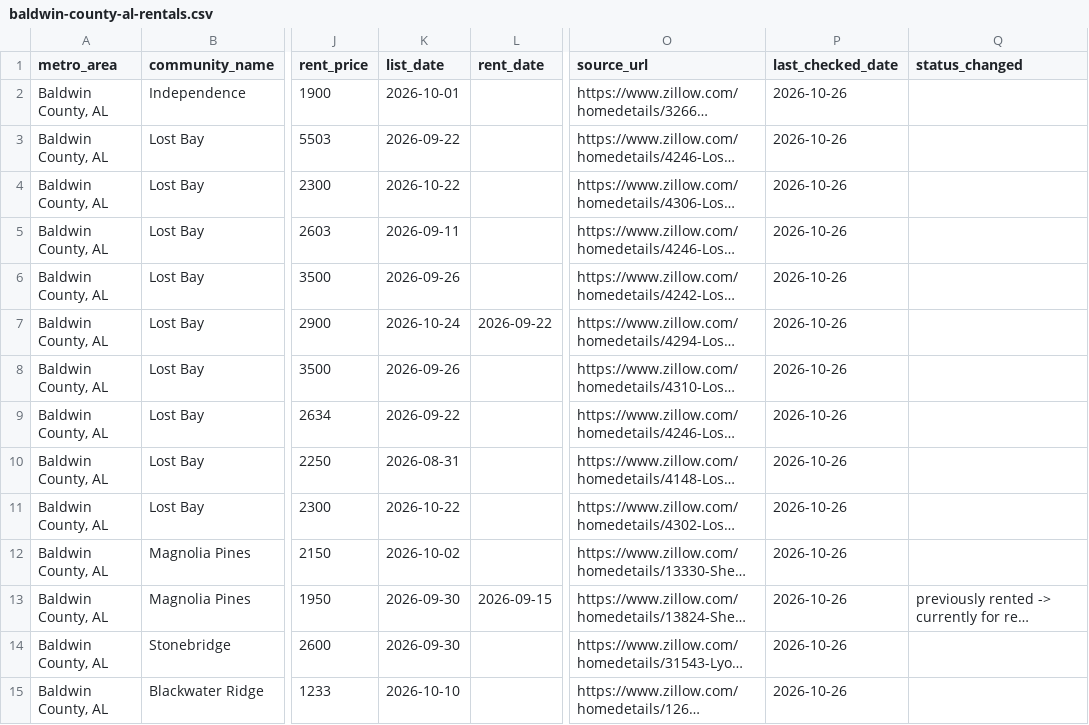
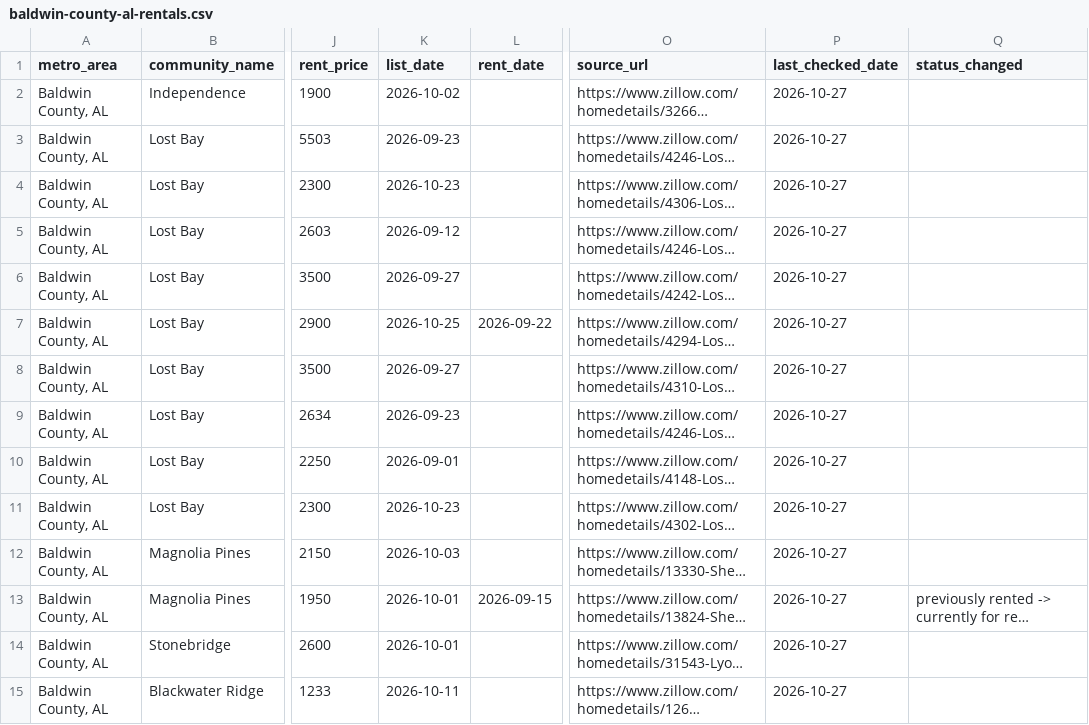
Before and after one commit to Shlomgo/rental-trial, a CSV file: output/baldwin-county-al-rentals.csv, drawn as a sheet; only a part is shown, gaps mark what is left out; long unchanged cells end in …; the diff covers the shown part only; the diff names each change by its address in the sheet, - before the commit and + after, or states it on an @@ line.

```diff
--- a/output/baldwin-county-al-rentals.csv
+++ b/output/baldwin-county-al-rentals.csv
-K2 (list_date): 2026-10-01
+K2 (list_date): 2026-10-02
-P2:P15 (last_checked_date): 2026-10-26
+P2:P15 (last_checked_date): 2026-10-27
-K3 (list_date): 2026-09-22
+K3 (list_date): 2026-09-23
-K4 (list_date): 2026-10-22
+K4 (list_date): 2026-10-23
-K5 (list_date): 2026-09-11
+K5 (list_date): 2026-09-12
-K6 (list_date): 2026-09-26
+K6 (list_date): 2026-09-27
-K7 (list_date): 2026-10-24
+K7 (list_date): 2026-10-25
-K8 (list_date): 2026-09-26
+K8 (list_date): 2026-09-27
-K9 (list_date): 2026-09-22
+K9 (list_date): 2026-09-23
-K10 (list_date): 2026-08-31
+K10 (list_date): 2026-09-01
-K11 (list_date): 2026-10-22
+K11 (list_date): 2026-10-23
-K12 (list_date): 2026-10-02
+K12 (list_date): 2026-10-03
-K13:K14 (list_date): 2026-09-30
+K13:K14 (list_date): 2026-10-01
-K15 (list_date): 2026-10-10
+K15 (list_date): 2026-10-11
```
Also changed, not shown: 1 added row and 58 edited cells elsewhere in this file, output/hickory-nc-rentals.csv, sources/baldwin-county-al/manifest.csv, 5 other files.
